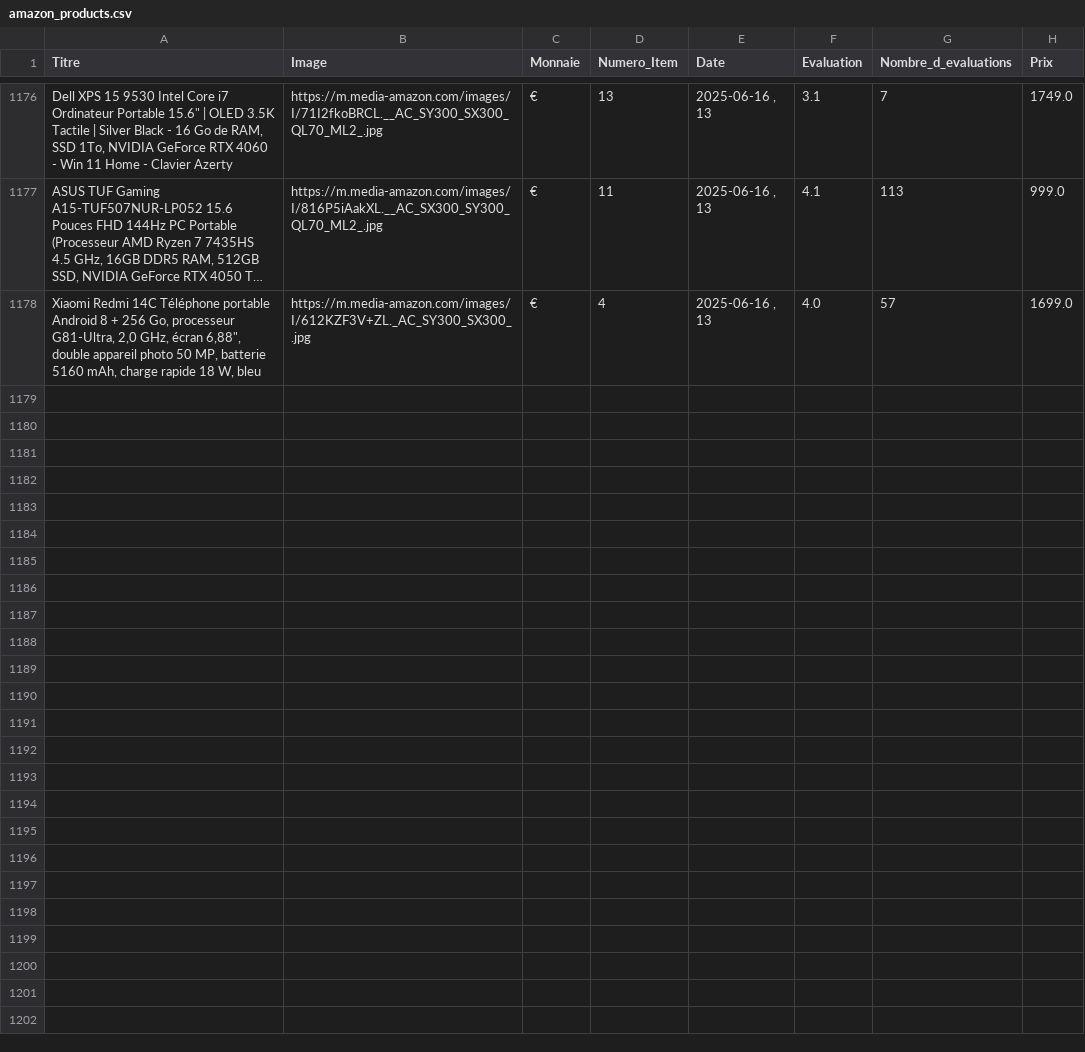
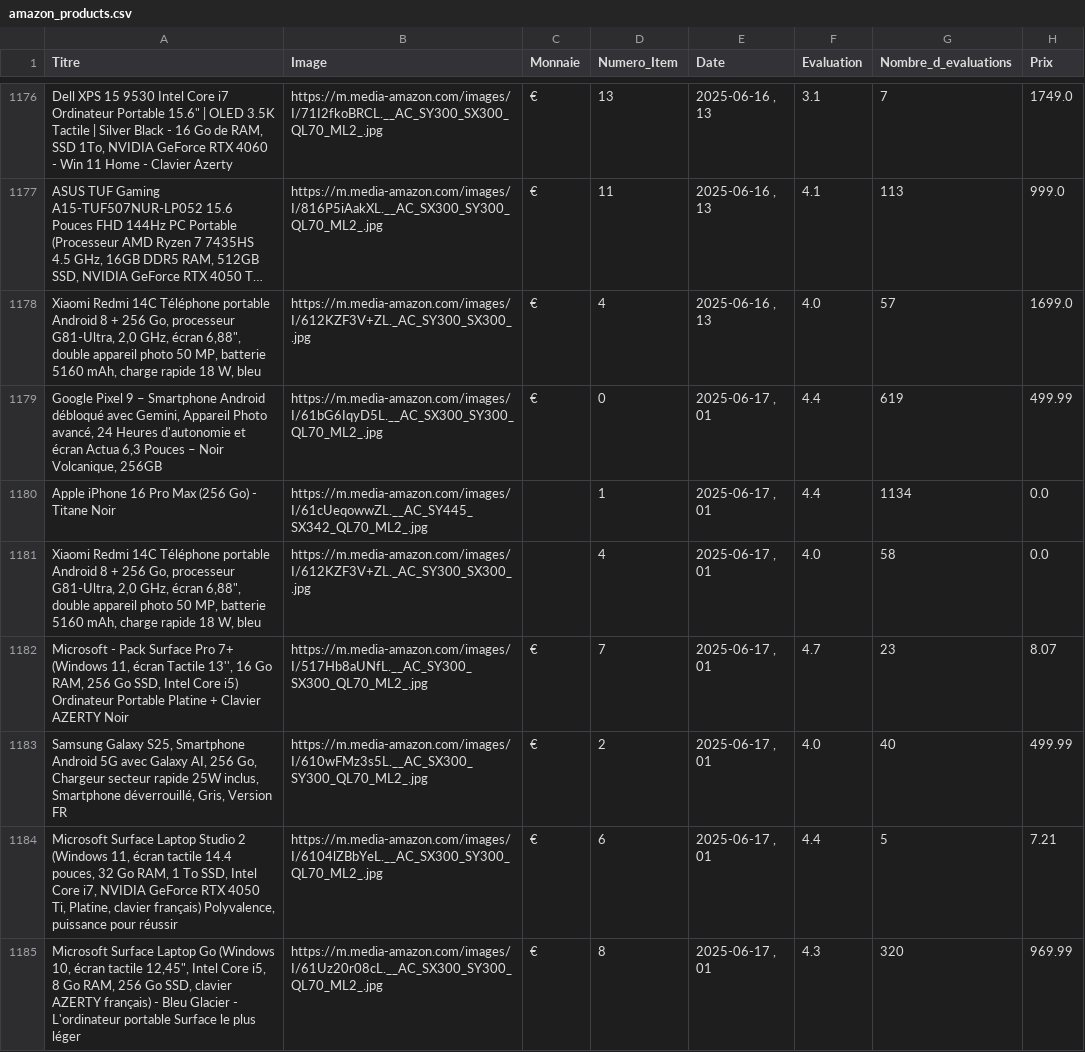
Before and after one commit to User510991/WebscrapAmazon_project, a CSV file: amazon_products.csv, drawn as a sheet; only a part is shown, gaps mark what is left out; long unchanged cells end in …; the diff names each change by its address in the sheet, - before the commit and + after, or states it on an @@ line.

```diff
--- a/amazon_products.csv
+++ b/amazon_products.csv
+row 1179: Google Pixel 9 – Smartphone Android débloqué avec Gemini, Appareil Photo avancé, 24 Heures d'autonomie et écran Actua 6,3 Pouces – Noir Volcanique, 256GB | https://m.media-amazon.com/images/I/61bG6IqyD5L.__AC_SX300_SY300_QL70_ML2_.jpg | € | 0 | 2025-06-17 , 01 | 4.4 | 619 | 499.99
+row 1180: Apple iPhone 16 Pro Max (256 Go) - Titane Noir | https://m.media-amazon.com/images/I/61cUeqowwZL.__AC_SY445_SX342_QL70_ML2_.jpg |  | 1 | 2025-06-17 , 01 | 4.4 | 1134 | 0.0
+row 1181: Xiaomi Redmi 14C Téléphone portable Android 8 + 256 Go, processeur G81-Ultra, 2,0 GHz, écran 6,88", double appareil photo 50 MP, batterie 5160 mAh, charge rapide 18 W, bleu | https://m.media-amazon.com/images/I/612KZF3V+ZL._AC_SY300_SX300_.jpg |  | 4 | 2025-06-17 , 01 | 4.0 | 58 | 0.0
+row 1182: Microsoft - Pack Surface Pro 7+ (Windows 11, écran Tactile 13'', 16 Go RAM, 256 Go SSD, Intel Core i5) Ordinateur Portable Platine + Clavier AZERTY Noir | https://m.media-amazon.com/images/I/517Hb8aUNfL.__AC_SY300_SX300_QL70_ML2_.jpg | € | 7 | 2025-06-17 , 01 | 4.7 | 23 | 8.07
+row 1183: Samsung Galaxy S25, Smartphone Android 5G avec Galaxy AI, 256 Go, Chargeur secteur rapide 25W inclus, Smartphone déverrouillé, Gris, Version FR | https://m.media-amazon.com/images/I/610wFMz3s5L.__AC_SX300_SY300_QL70_ML2_.jpg | € | 2 | 2025-06-17 , 01 | 4.0 | 40 | 499.99
+row 1184: Microsoft Surface Laptop Studio 2 (Windows 11, écran tactile 14.4 pouces, 32 Go RAM, 1 To SSD, Intel Core i7, NVIDIA GeForce RTX 4050 Ti, Platine, clavier français) Polyvalence, puissance pour réussir | https://m.media-amazon.com/images/I/6104lZBbYeL.__AC_SX300_SY300_QL70_ML2_.jpg | € | 6 | 2025-06-17 , 01 | 4.4 | 5 | 7.21
+row 1185: Microsoft Surface Laptop Go (Windows 10, écran tactile 12,45", Intel Core i5, 8 Go RAM, 256 Go SSD, clavier AZERTY français) - Bleu Glacier - L'ordinateur portable Surface le plus léger | https://m.media-amazon.com/images/I/61Uz20r08cL.__AC_SX300_SY300_QL70_ML2_.jpg | € | 8 | 2025-06-17 , 01 | 4.3 | 320 | 969.99
```
